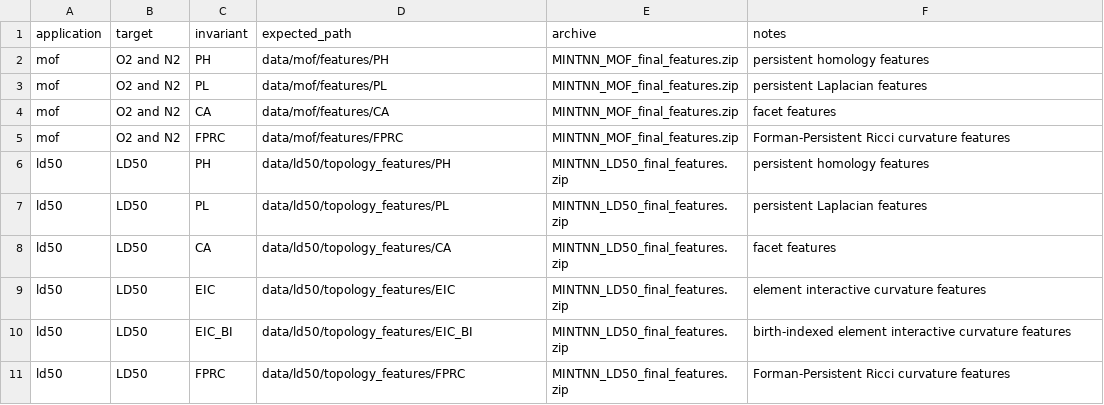
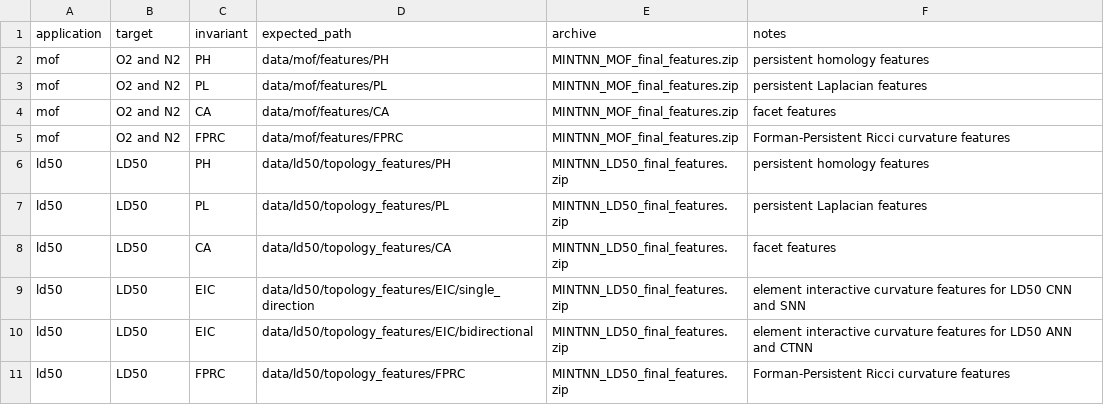
Before and after one commit to yren24/MINTNN, a CSV file: data/feature_manifest.csv, drawn as a sheet.

```diff
--- a/data/feature_manifest.csv
+++ b/data/feature_manifest.csv
@@ -8,4 +8,4 @@ ld50,LD50,PL,data/ld50/topology_features/PL,MINTNN_LD50_final_features.zip,persi
 ld50,LD50,CA,data/ld50/topology_features/CA,MINTNN_LD50_final_features.zip,facet features
-ld50,LD50,EIC,data/ld50/topology_features/EIC,MINTNN_LD50_final_features.zip,element interactive curvature features
-ld50,LD50,EIC_BI,data/ld50/topology_features/EIC_BI,MINTNN_LD50_final_features.zip,birth-indexed element interactive curvature features
+ld50,LD50,EIC,data/ld50/topology_features/EIC/single_direction,MINTNN_LD50_final_features.zip,element interactive curvature features for LD50 CNN and SNN
+ld50,LD50,EIC,data/ld50/topology_features/EIC/bidirectional,MINTNN_LD50_final_features.zip,element interactive curvature features for LD50 ANN and CTNN
 ld50,LD50,FPRC,data/ld50/topology_features/FPRC,MINTNN_LD50_final_features.zip,Forman-Persistent Ricci curvature features
```
Also changed, not shown: 12 other files.
